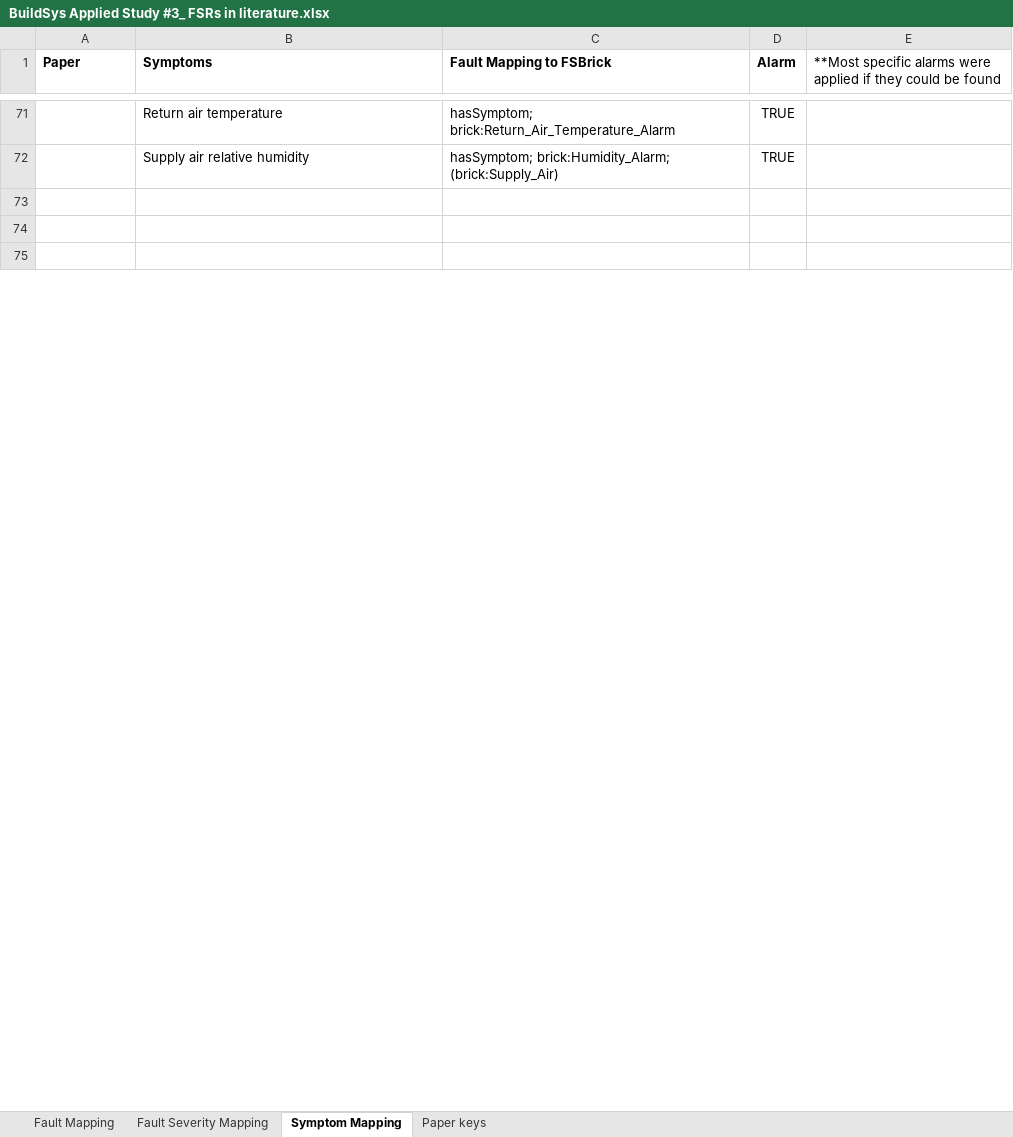
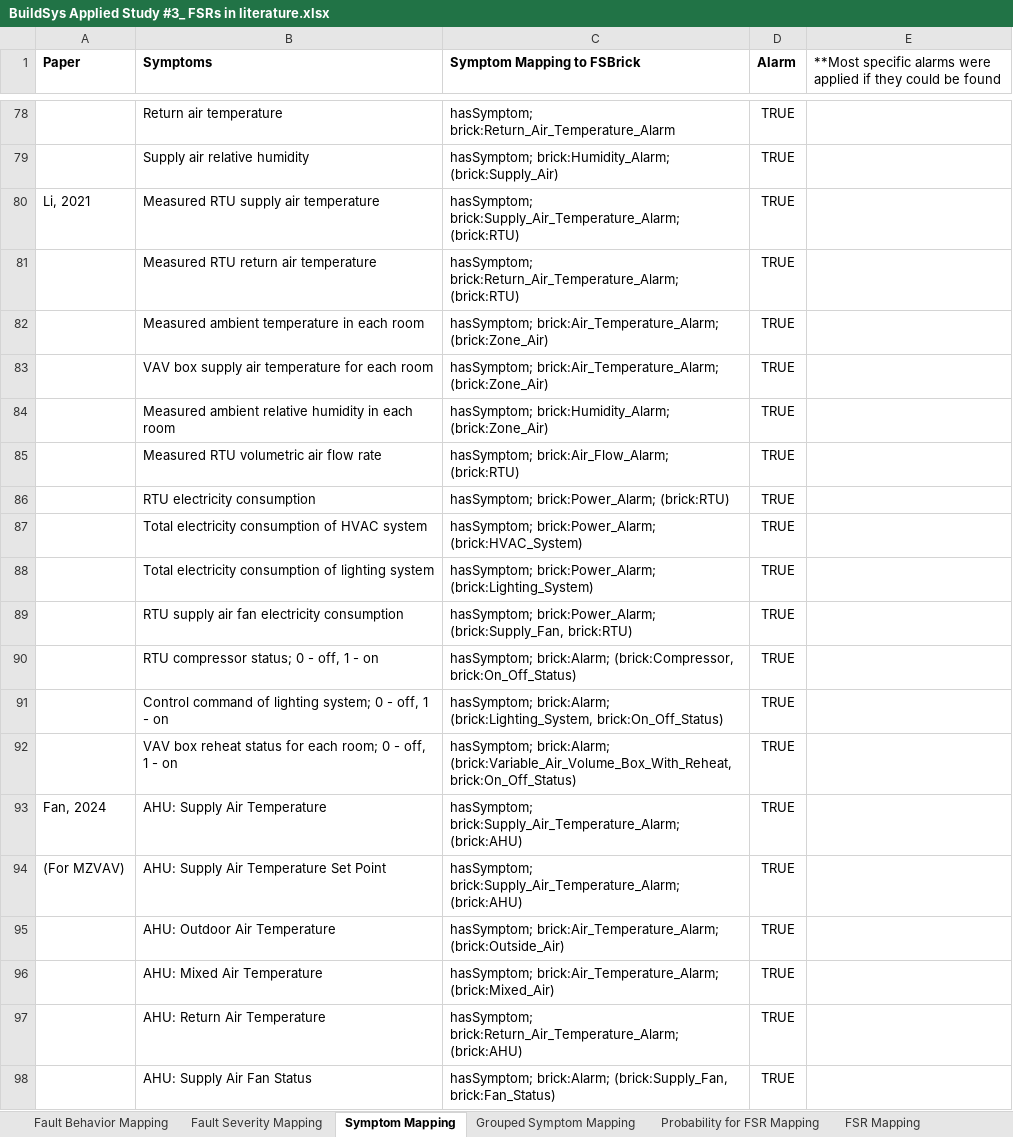
Before and after one commit to minyounghwang/FSBrick, an Excel workbook: BuildSys Applied Study #3_ FSRs in literature.xlsx, sheet Symptom Mapping, drawn as a sheet; only a part is shown, gaps mark what is left out; the shorter side is filled out with more unchanged rows; values as stored, in another font and other column widths than the file's, no borders; charts and pictures not drawn; the diff covers the shown part only; the diff names each change by its address in the sheet, - before the commit and + after, or states it on an @@ line.

```diff
--- a/BuildSys Applied Study #3_ FSRs in literature.xlsx (sheet Symptom Mapping)
+++ b/BuildSys Applied Study #3_ FSRs in literature.xlsx (sheet Symptom Mapping)
-sheet tab: Fault Mapping
+sheet tab: Fault Behavior Mapping
+sheet tab: Grouped Symptom Mapping
+sheet tab: Probability for FSR Mapping
+sheet tab: FSR Mapping
-C1: Fault Mapping to FSBrick
+C1: Symptom Mapping to FSBrick
+row 80: Li, 2021 | Measured RTU supply air temperature | hasSymptom; brick:Supply_Air_Temperature_Alarm; (brick:RTU) | TRUE
+row 81:  | Measured RTU return air temperature | hasSymptom; brick:Return_Air_Temperature_Alarm; (brick:RTU) | TRUE
+row 82:  | Measured ambient temperature in each room | hasSymptom; brick:Air_Temperature_Alarm; (brick:Zone_Air) | TRUE
+row 83:  | VAV box supply air temperature for each room | hasSymptom; brick:Air_Temperature_Alarm; (brick:Zone_Air) | TRUE
+row 84:  | Measured ambient relative humidity in each room | hasSymptom; brick:Humidity_Alarm; (brick:Zone_Air) | TRUE
+row 85:  | Measured RTU volumetric air flow rate | hasSymptom; brick:Air_Flow_Alarm; (brick:RTU) | TRUE
+row 86:  | RTU electricity consumption | hasSymptom; brick:Power_Alarm; (brick:RTU) | TRUE
+row 87:  | Total electricity consumption of HVAC system | hasSymptom; brick:Power_Alarm; (brick:HVAC_System) | TRUE
+row 88:  | Total electricity consumption of lighting system | hasSymptom; brick:Power_Alarm; (brick:Lighting_System) | TRUE
+row 89:  | RTU supply air fan electricity consumption | hasSymptom; brick:Power_Alarm; (brick:Supply_Fan, brick:RTU) | TRUE
+row 90:  | RTU compressor status; 0 - off, 1 - on | hasSymptom; brick:Alarm; (brick:Compressor, brick:On_Off_Status) | TRUE
+row 91:  | Control command of lighting system; 0 - off, 1 - on | hasSymptom; brick:Alarm; (brick:Lighting_System, brick:On_Off_Status) | TRUE
+row 92:  | VAV box reheat status for each room; 0 - off, 1 - on | hasSymptom; brick:Alarm; (brick:Variable_Air_Volume_Box_With_Reheat, brick:On_Off_Status) | TRUE
+row 93: Fan, 2024 | AHU: Supply Air Temperature | hasSymptom; brick:Supply_Air_Temperature_Alarm; (brick:AHU) | TRUE
+row 94: (For MZVAV) | AHU: Supply Air Temperature Set Point | hasSymptom; brick:Supply_Air_Temperature_Alarm; (brick:AHU) | TRUE
+row 95:  | AHU: Outdoor Air Temperature | hasSymptom; brick:Air_Temperature_Alarm; (brick:Outside_Air) | TRUE
+row 96:  | AHU: Mixed Air Temperature | hasSymptom; brick:Air_Temperature_Alarm; (brick:Mixed_Air) | TRUE
+row 97:  | AHU: Return Air Temperature | hasSymptom; brick:Return_Air_Temperature_Alarm; (brick:AHU) | TRUE
+row 98:  | AHU: Supply Air Fan Status | hasSymptom; brick:Alarm; (brick:Supply_Fan, brick:Fan_Status) | TRUE
```
Also changed, not shown: 90 added rows, 8 removed rows and 44 edited cells elsewhere in this sheet, sheet Fault Behavior Mapping, sheet Fault Severity Mapping, sheet Paper keys, formulas that keep their value, charts or pictures.
